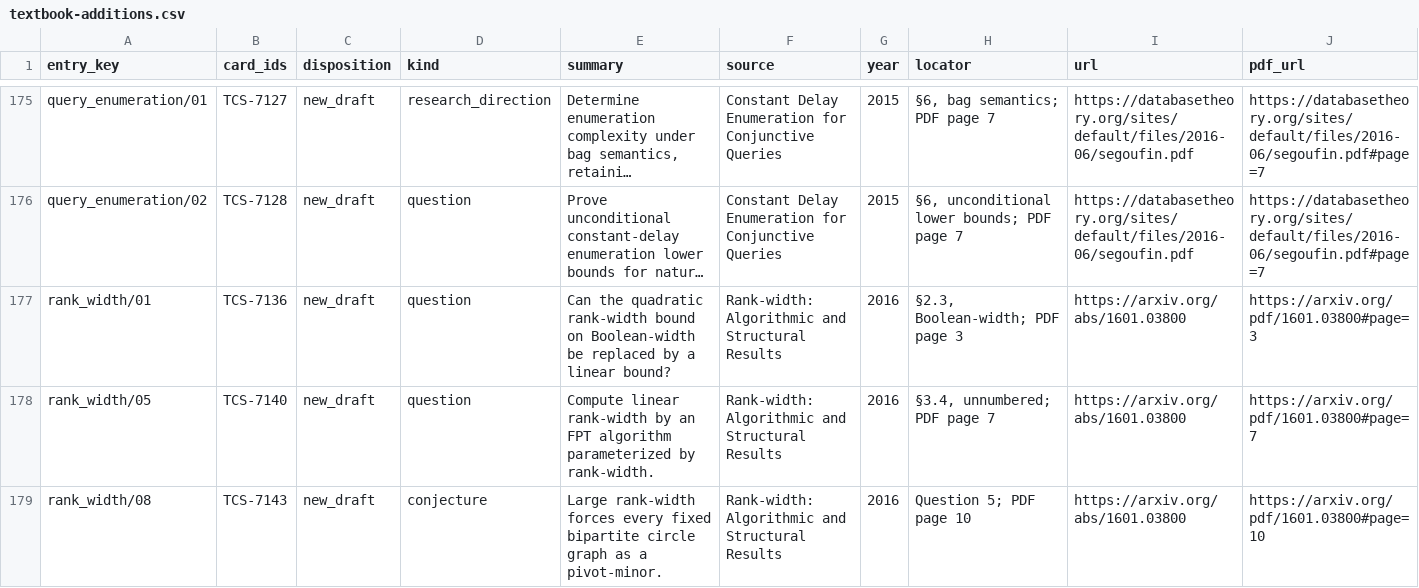
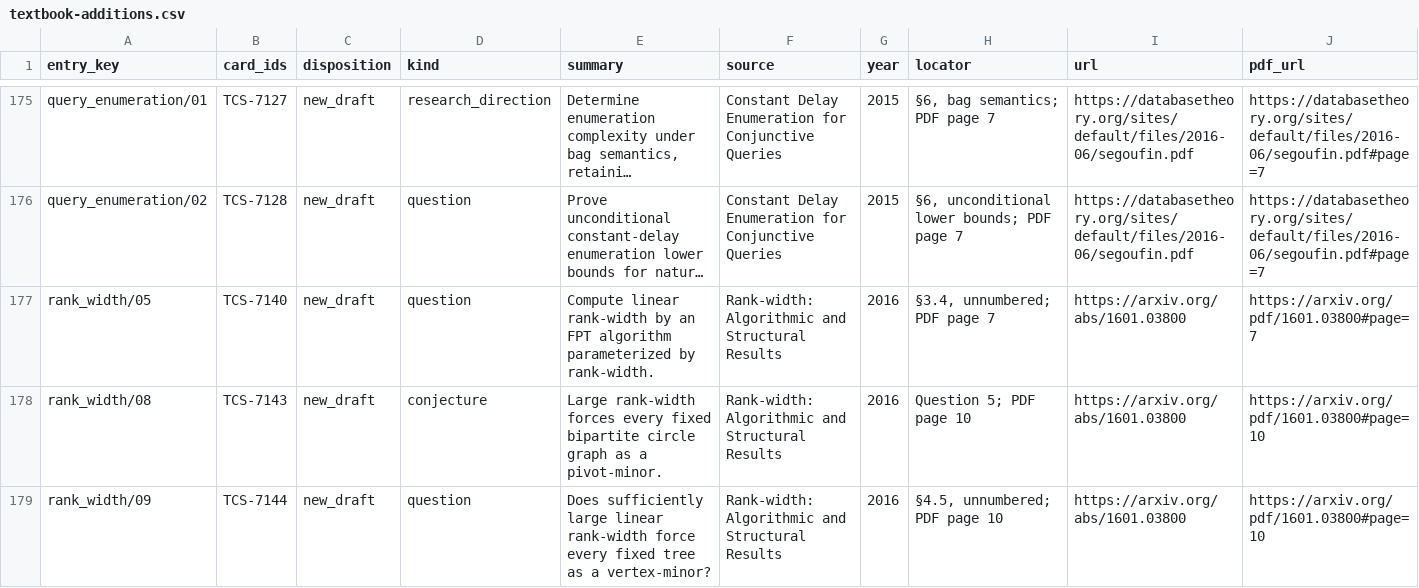
Before and after one commit to vaclavrozhon/atlas, a CSV file: textbook-additions.csv, drawn as a sheet; only a part is shown, gaps mark what is left out; the shorter side is filled out with more unchanged rows; long unchanged cells end in …; the diff names each change by its address in the sheet, - before the commit and + after, or states it on an @@ line.

```diff
--- a/textbook-additions.csv
+++ b/textbook-additions.csv
-row 177: rank_width/01 | TCS-7136 | new_draft | question | Can the quadratic rank-width bound on Boolean-width be replaced by a linear bound? | Rank-width: Algorithmic and Structural Results | 2016 | §2.3, Boolean-width; PDF page 3 | https://arxiv.org/abs/1601.03800 | https://arxiv.org/pdf/1601.03800#page=3
```
Also changed, not shown: areas.csv, 17 other files.
